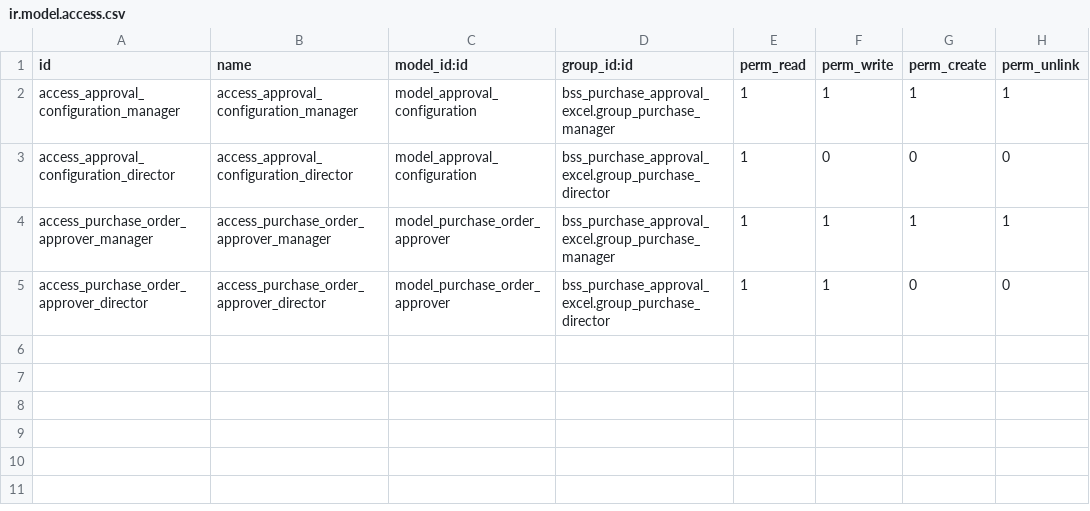
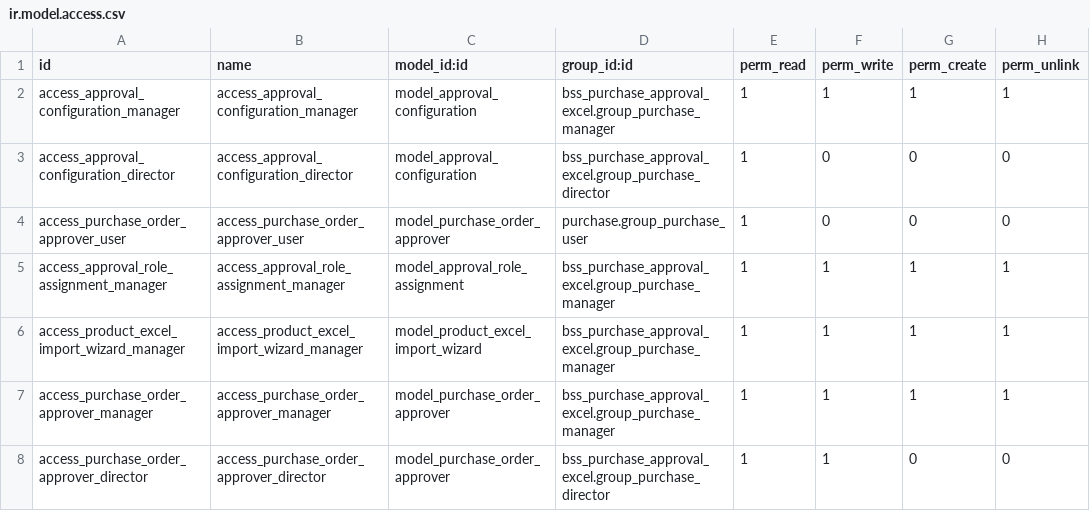
Before and after one commit to triple1566/Openclaw-Odoo-Agent-Demo, a CSV file: custom_addons/bss_purchase_approval_excel/security/ir.model.access.csv, drawn as a sheet.

```diff
--- a/custom_addons/bss_purchase_approval_excel/security/ir.model.access.csv
+++ b/custom_addons/bss_purchase_approval_excel/security/ir.model.access.csv
@@ -3,2 +3,5 @@ access_approval_configuration_manager,access_approval_configuration_manager,mode
 access_approval_configuration_director,access_approval_configuration_director,model_approval_configuration,bss_purchase_approval_excel.group_purchase_director,1,0,0,0
+access_purchase_order_approver_user,access_purchase_order_approver_user,model_purchase_order_approver,purchase.group_purchase_user,1,0,0,0
+access_approval_role_assignment_manager,access_approval_role_assignment_manager,model_approval_role_assignment,bss_purchase_approval_excel.group_purchase_manager,1,1,1,1
+access_product_excel_import_wizard_manager,access_product_excel_import_wizard_manager,model_product_excel_import_wizard,bss_purchase_approval_excel.group_purchase_manager,1,1,1,1
 access_purchase_order_approver_manager,access_purchase_order_approver_manager,model_purchase_order_approver,bss_purchase_approval_excel.group_purchase_manager,1,1,1,1
```
Also changed, not shown: 31 other files.
